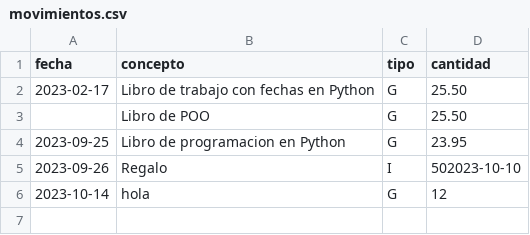
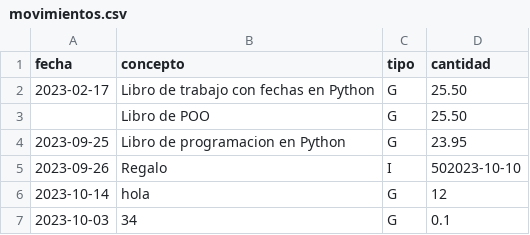
Before and after one commit to RamiroCovian/hello-flask, a CSV file: balance/data/movimientos.csv, drawn as a sheet.

```diff
--- a/balance/data/movimientos.csv
+++ b/balance/data/movimientos.csv
@@ -6 +6,2 @@ fecha,concepto,tipo,cantidad
 2023-10-14,hola,G,12
+2023-10-03,34,G,0.1
```
Also changed, not shown: 2 other files.
